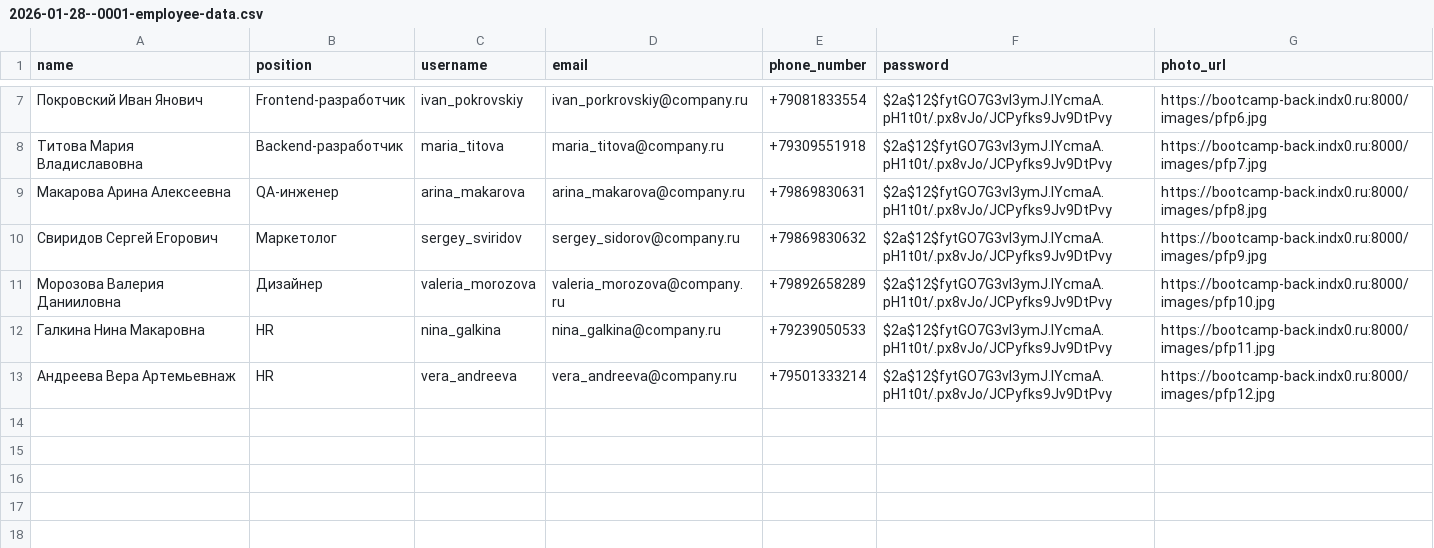
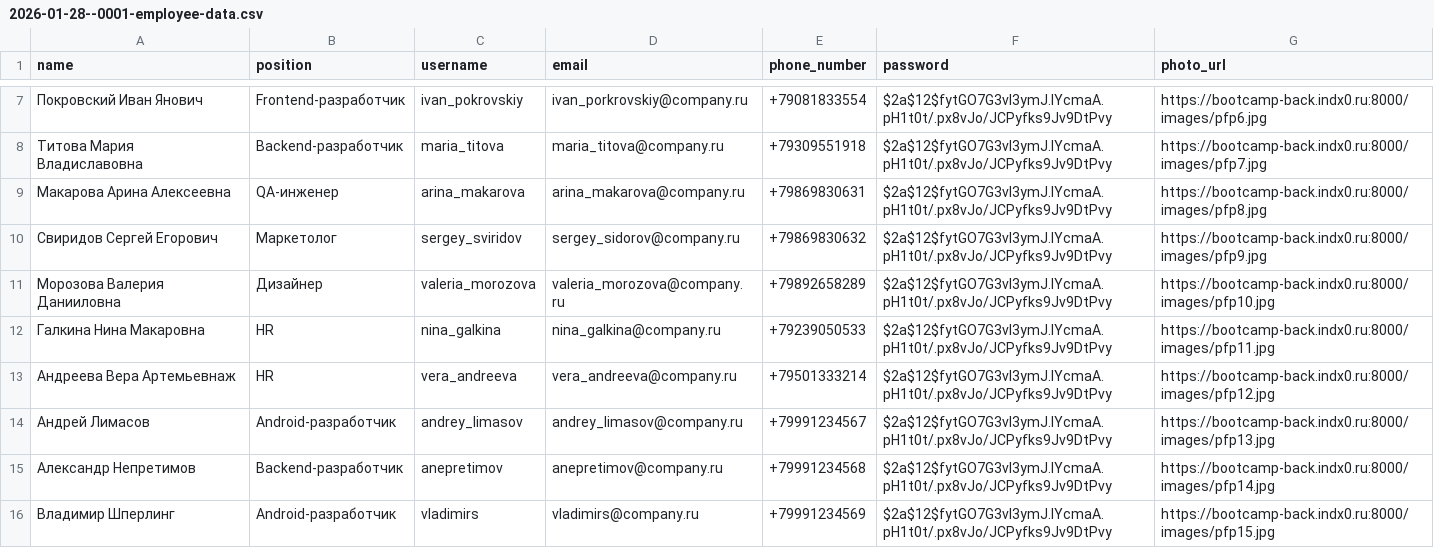
Before and after one commit to anepretimovdiasoft/Android-Bootcamp-2026-Backend, a CSV file: src/main/resources/db.changelog/data/csv/2026-01-28--0001-employee-data.csv, drawn as a sheet; only a part is shown, gaps mark what is left out; the diff names each change by its address in the sheet, - before the commit and + after, or states it on an @@ line.

```diff
--- a/src/main/resources/db.changelog/data/csv/2026-01-28--0001-employee-data.csv
+++ b/src/main/resources/db.changelog/data/csv/2026-01-28--0001-employee-data.csv
+row 14: Андрей Лимасов | Android-разработчик | andrey_limasov | andrey_limasov@company.ru | +79991234567 | $2a$12$fytGO7G3vl3ymJ.lYcmaA.pH1t0t/.px8vJo/JCPyfks9Jv9DtPvy | https://bootcamp-back.indx0.ru:8000/images/pfp13.jpg
+row 15: Александр Непретимов | Backend-разработчик | anepretimov | anepretimov@company.ru | +79991234568 | $2a$12$fytGO7G3vl3ymJ.lYcmaA.pH1t0t/.px8vJo/JCPyfks9Jv9DtPvy | https://bootcamp-back.indx0.ru:8000/images/pfp14.jpg
+row 16: Владимир Шперлинг | Android-разработчик | vladimirs | vladimirs@company.ru | +79991234569 | $2a$12$fytGO7G3vl3ymJ.lYcmaA.pH1t0t/.px8vJo/JCPyfks9Jv9DtPvy | https://bootcamp-back.indx0.ru:8000/images/pfp15.jpg
```
Also changed, not shown: 1 other file.
